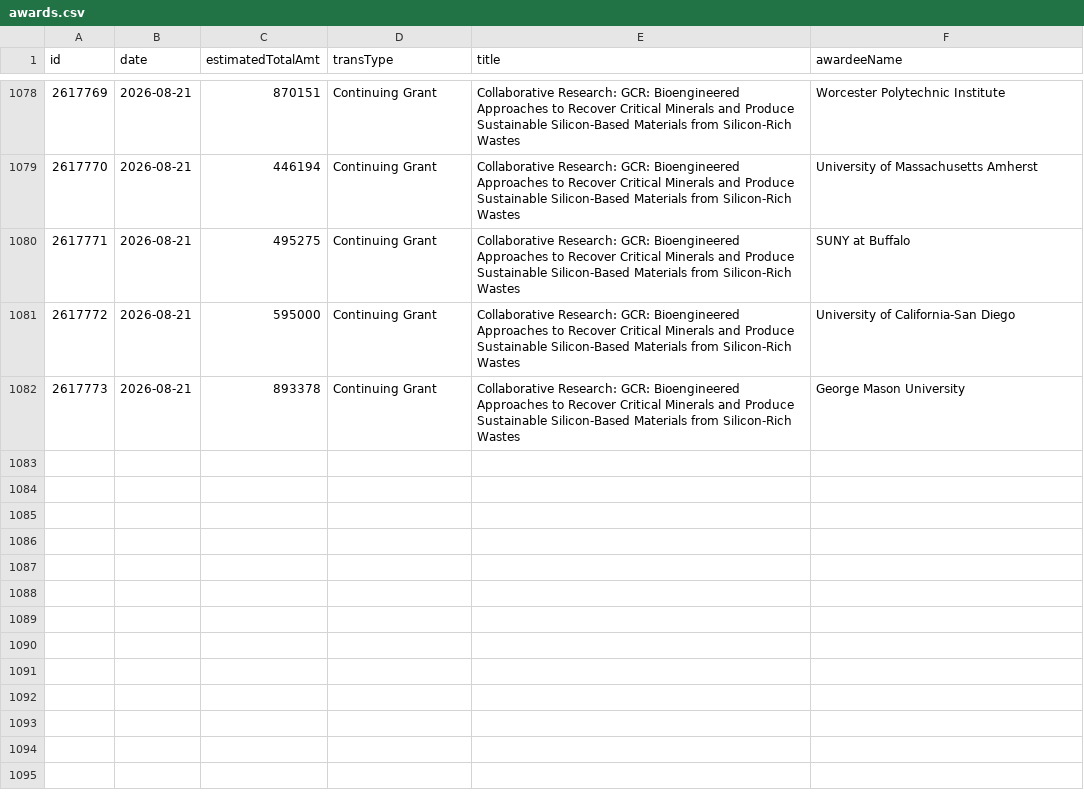
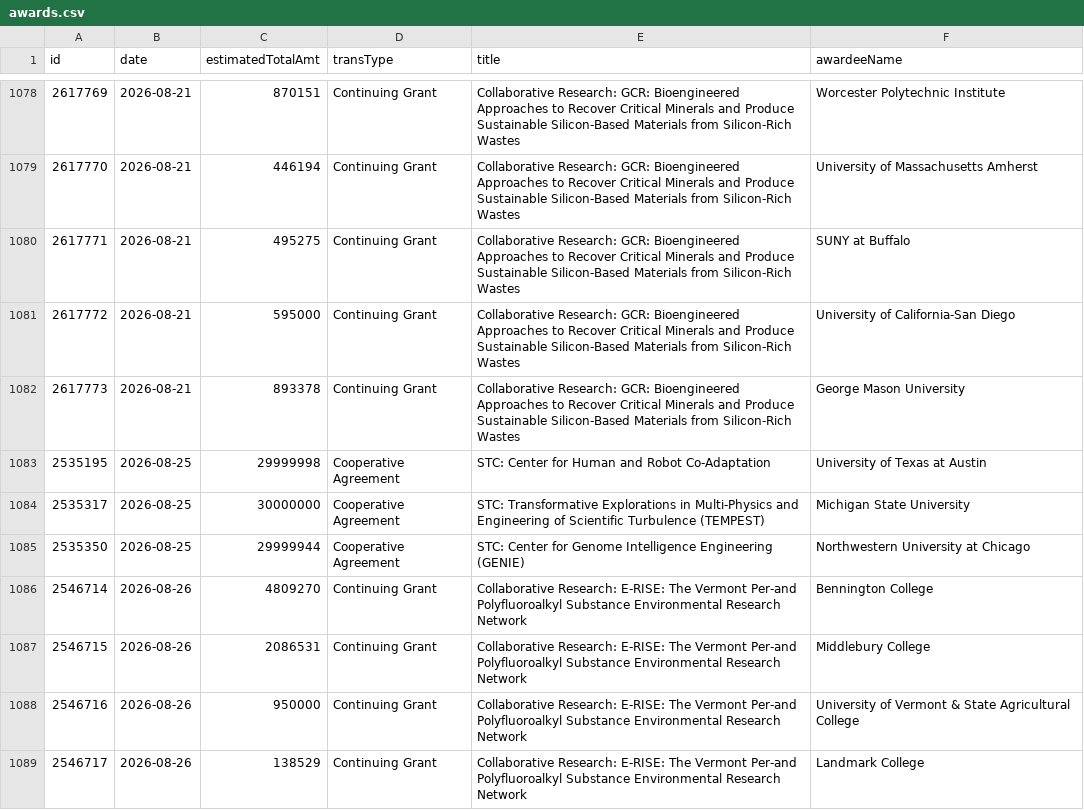
Before and after one commit to jpwolfson/science-funding-dashboard, a CSV file: data/nsf/od/oia/awards.csv, drawn as a sheet; only a part is shown, gaps mark what is left out; the diff names each change by its address in the sheet, - before the commit and + after, or states it on an @@ line.

```diff
--- a/data/nsf/od/oia/awards.csv
+++ b/data/nsf/od/oia/awards.csv
+row 1083: 2535195 | 2026-08-25 | 29999998 | Cooperative Agreement | STC: Center for Human and Robot Co-Adaptation | University of Texas at Austin
+row 1084: 2535317 | 2026-08-25 | 30000000 | Cooperative Agreement | STC: Transformative Explorations in Multi-Physics and Engineering of Scientific Turbulence (TEMPEST) | Michigan State University
+row 1085: 2535350 | 2026-08-25 | 29999944 | Cooperative Agreement | STC: Center for Genome Intelligence Engineering (GENIE) | Northwestern University at Chicago
+row 1086: 2546714 | 2026-08-26 | 4809270 | Continuing Grant | Collaborative Research: E-RISE: The Vermont Per-and Polyfluoroalkyl Substance Environmental Research Network | Bennington College
+row 1087: 2546715 | 2026-08-26 | 2086531 | Continuing Grant | Collaborative Research: E-RISE: The Vermont Per-and Polyfluoroalkyl Substance Environmental Research Network | Middlebury College
+row 1088: 2546716 | 2026-08-26 | 950000 | Continuing Grant | Collaborative Research: E-RISE: The Vermont Per-and Polyfluoroalkyl Substance Environmental Research Network | University of Vermont & State Agricultural College
+row 1089: 2546717 | 2026-08-26 | 138529 | Continuing Grant | Collaborative Research: E-RISE: The Vermont Per-and Polyfluoroalkyl Substance Environmental Research Network | Landmark College
```
Also changed, not shown: 1 other file.
